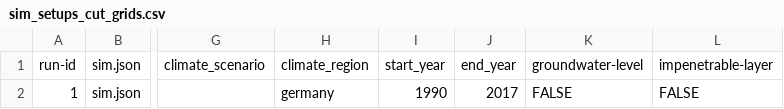
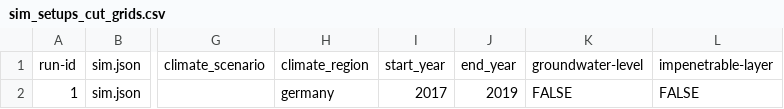
Before and after one commit to zalf-rpm/sattgruen-germany, a CSV file: sim_setups_cut_grids.csv, drawn as a sheet; only a part is shown, gaps mark what is left out; the diff names each change by its address in the sheet, - before the commit and + after, or states it on an @@ line.

```diff
--- a/sim_setups_cut_grids.csv
+++ b/sim_setups_cut_grids.csv
-I2: 1990
+I2: 2017
-J2: 2017
+J2: 2019
```
Also changed, not shown: 1 other file.
